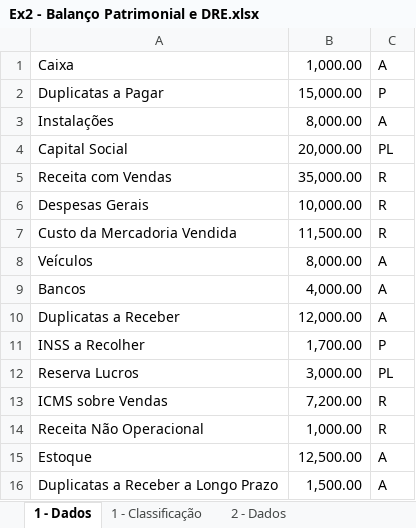
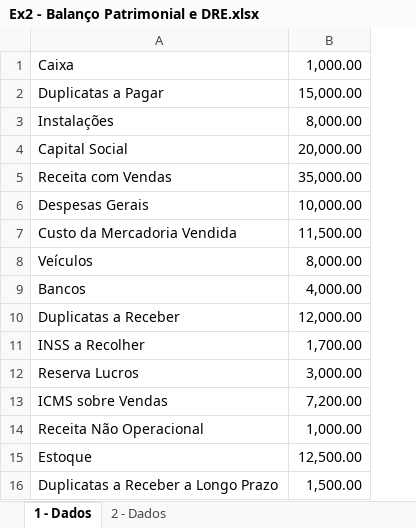
Before and after one commit to maxvallim/ContabilidadeAvancada, an Excel workbook: Exercicios/Ex2 - Balanço Patrimonial e DRE.xlsx, sheet 1 - Dados, drawn as a sheet; values as stored, in another font and other column widths than the file's, no borders; the diff names each change by its address in the sheet, - before the commit and + after, or states it on an @@ line.

```diff
--- a/Exercicios/Ex2 - Balanço Patrimonial e DRE.xlsx (sheet 1 - Dados)
+++ b/Exercicios/Ex2 - Balanço Patrimonial e DRE.xlsx (sheet 1 - Dados)
-sheet tab: 1 - Classificação
-column C, rows 1-16: A | P | A | PL | R | R | R | A | A | A | P | PL | R | R | A | A
```
Also changed, not shown: sheet 2 - Dados, other sheet tabs, 12 other files.
